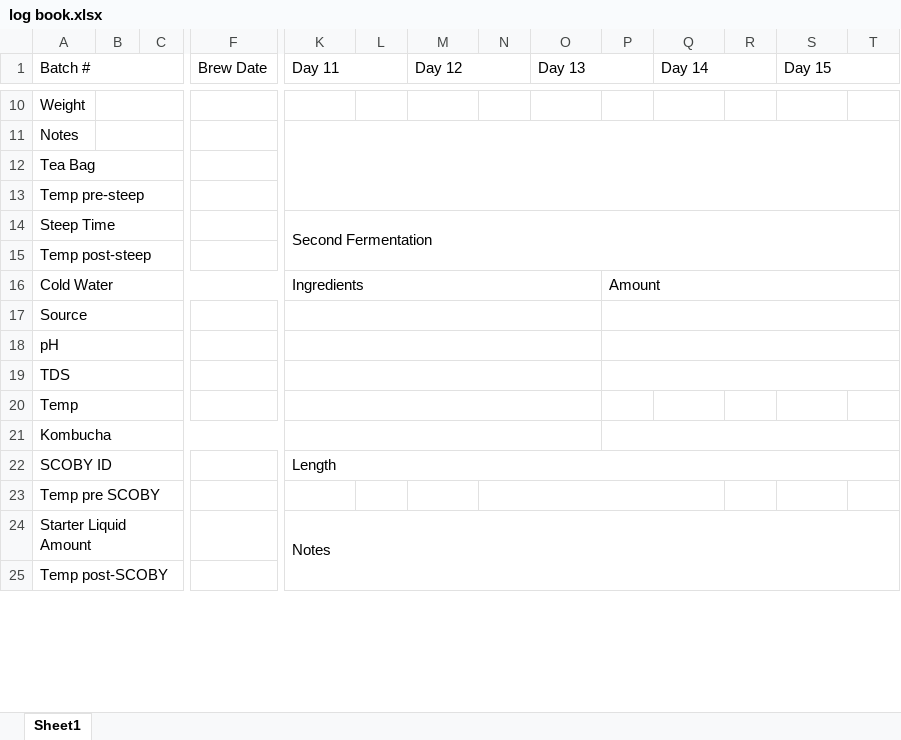
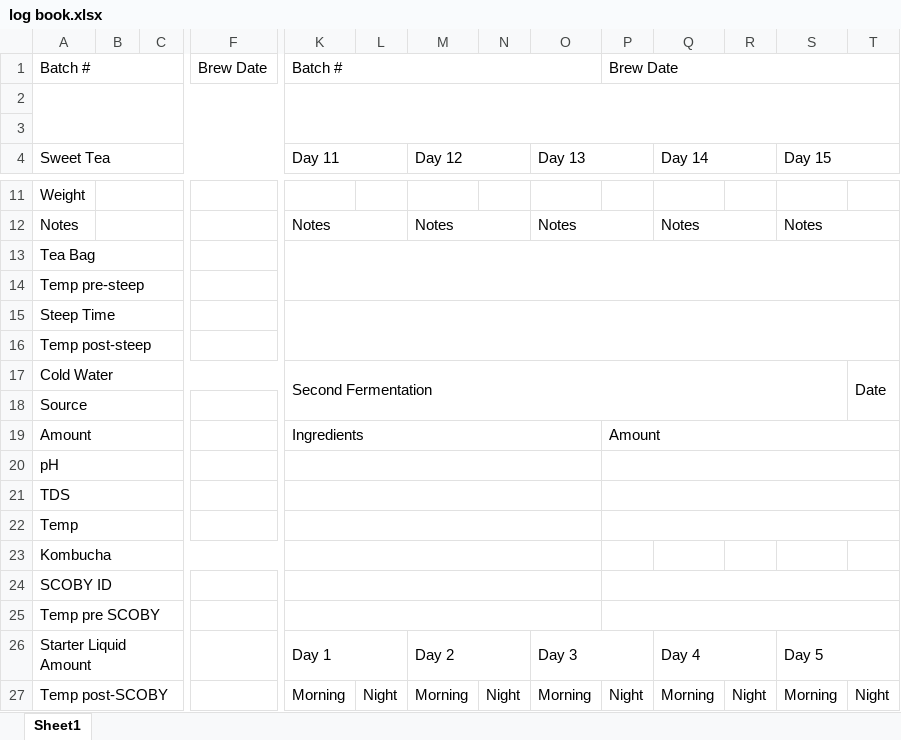
Before and after one commit to ethanfjones-zz/kombucha_brew_info, an Excel workbook: log book.xlsx, sheet Sheet1, drawn as a sheet; only a part is shown, gaps mark what is left out; values as stored, in another font and other column widths than the file's, no cell formats; removed rows and columns are numbered as before the commit, all else as after; rows hold the shown columns only; the diff covers the shown part only; the diff names each change by its address in the sheet, - before the commit and + after, or states it on an @@ line.

```diff
--- a/log book.xlsx (sheet Sheet1)
+++ b/log book.xlsx (sheet Sheet1)
+row 1: Batch # |  |  | Brew Date | Batch # |  |  |  |  | Brew Date
+row 2: (empty)
+row 3: (empty)
-A4: Batch #
+A4: Sweet Tea
-A1:E1 merged
+A4:J4 merged
-F4: Brew Date
+F4: (empty)
-F1:J1 merged
-K12 (Day 11): (empty)
+K12 (Day 11): Notes
-K11:T13 merged
+K12:L12 merged
-M12 (Day 12): (empty)
+M12 (Day 12): Notes
+M12:N12 merged
-O12 (Day 13): (empty)
+O12 (Day 13): Notes
+O12:P12 merged
-Q12 (Day 14): (empty)
+Q12 (Day 14): Notes
+Q12:R12 merged
-S12 (Day 15): (empty)
+S12 (Day 15): Notes
+S12:T12 merged
+K13:T14 merged
-K15 (Day 11): Second Fermentation
+K15 (Day 11): (empty)
-row 16: Cold Water |  |  |  | Ingredients |  |  |  |  | Amount
+row 17: Cold Water |  |  |  | Second Fermentation |  |  |  |  |  |  |  |  | Date
-K17:O17 merged
-P17:T17 merged
+row 19: Amount |  |  |  | Ingredients |  |  |  |  | Amount
+P22:T22 merged
-P21:T21 merged
-K24 (Day 11): Length
+K24 (Day 11): (empty)
-K22:T22 merged
+K24:O24 merged
+P24:T24 merged
+K25:O25 merged
-N23:Q23 merged
+P25:T25 merged
-row 24: Starter Liquid Amount |  |  |  | Notes
-row 25: Temp post-SCOBY
+row 26: Starter Liquid Amount |  |  |  | Day 1 |  | Day 2 |  | Day 3 |  | Day 4 |  | Day 5
+row 27: Temp post-SCOBY |  |  |  | Morning | Night | Morning | Night | Morning | Night | Morning | Night | Morning | Night
```
Also changed, not shown: 3 added rows, 4 removed rows, 29 edited cells and merged cells elsewhere in this sheet, cell formats, 4 other files.
